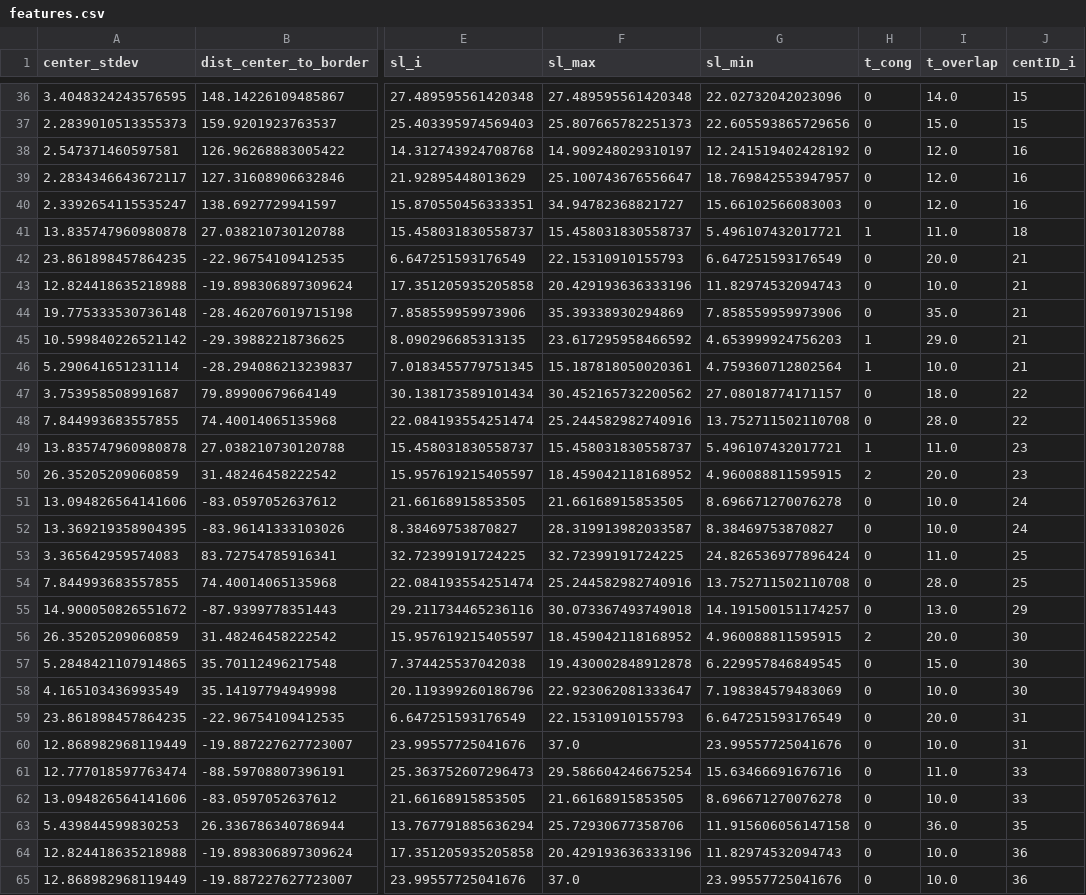
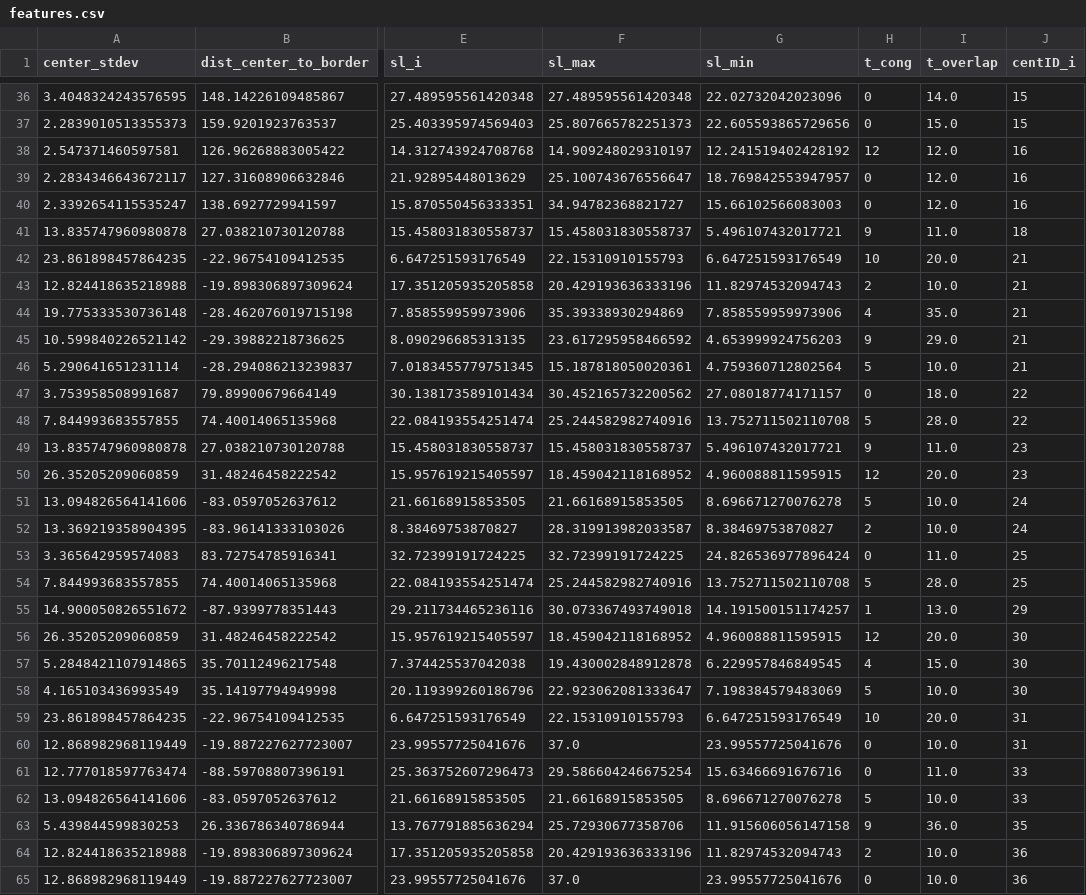
Before and after one commit to yifnzhao/CentTracker, a CSV file: data/2018-01-17_GSC_L4_L4440_RNAi/features.csv, drawn as a sheet; only a part is shown, gaps mark what is left out; the diff covers the shown part only; the diff names each change by its address in the sheet, - before the commit and + after, or states it on an @@ line.

```diff
--- a/data/2018-01-17_GSC_L4_L4440_RNAi/features.csv
+++ b/data/2018-01-17_GSC_L4_L4440_RNAi/features.csv
-H38 (t_cong): 0
+H38 (t_cong): 12
-H41 (t_cong): 1
+H41 (t_cong): 9
-H42 (t_cong): 0
+H42 (t_cong): 10
-H43 (t_cong): 0
+H43 (t_cong): 2
-H44 (t_cong): 0
+H44 (t_cong): 4
-H45 (t_cong): 1
+H45 (t_cong): 9
-H46 (t_cong): 1
+H46 (t_cong): 5
-H48 (t_cong): 0
+H48 (t_cong): 5
-H49 (t_cong): 1
+H49 (t_cong): 9
-H50 (t_cong): 2
+H50 (t_cong): 12
-H51 (t_cong): 0
+H51 (t_cong): 5
-H52 (t_cong): 0
+H52 (t_cong): 2
-H54 (t_cong): 0
+H54 (t_cong): 5
-H55 (t_cong): 0
+H55 (t_cong): 1
-H56 (t_cong): 2
+H56 (t_cong): 12
-H57 (t_cong): 0
+H57 (t_cong): 4
-H58 (t_cong): 0
+H58 (t_cong): 5
-H59 (t_cong): 0
+H59 (t_cong): 10
-H62 (t_cong): 0
+H62 (t_cong): 5
-H63 (t_cong): 0
+H63 (t_cong): 9
-H64 (t_cong): 0
+H64 (t_cong): 2
```
Also changed, not shown: 81 edited cells elsewhere in this file, data/2018-01-17_GSC_L4_L4440_RNAi/predictions.csv, data/ML/X.csv, 18 other files.
